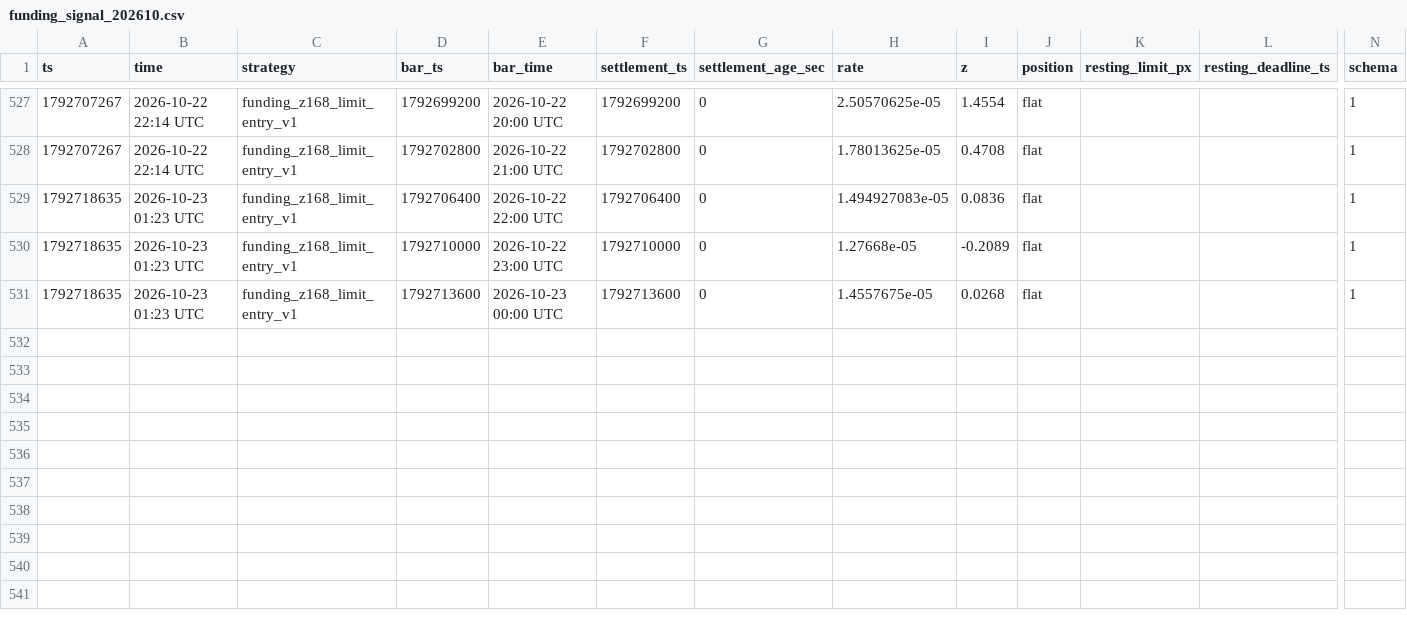
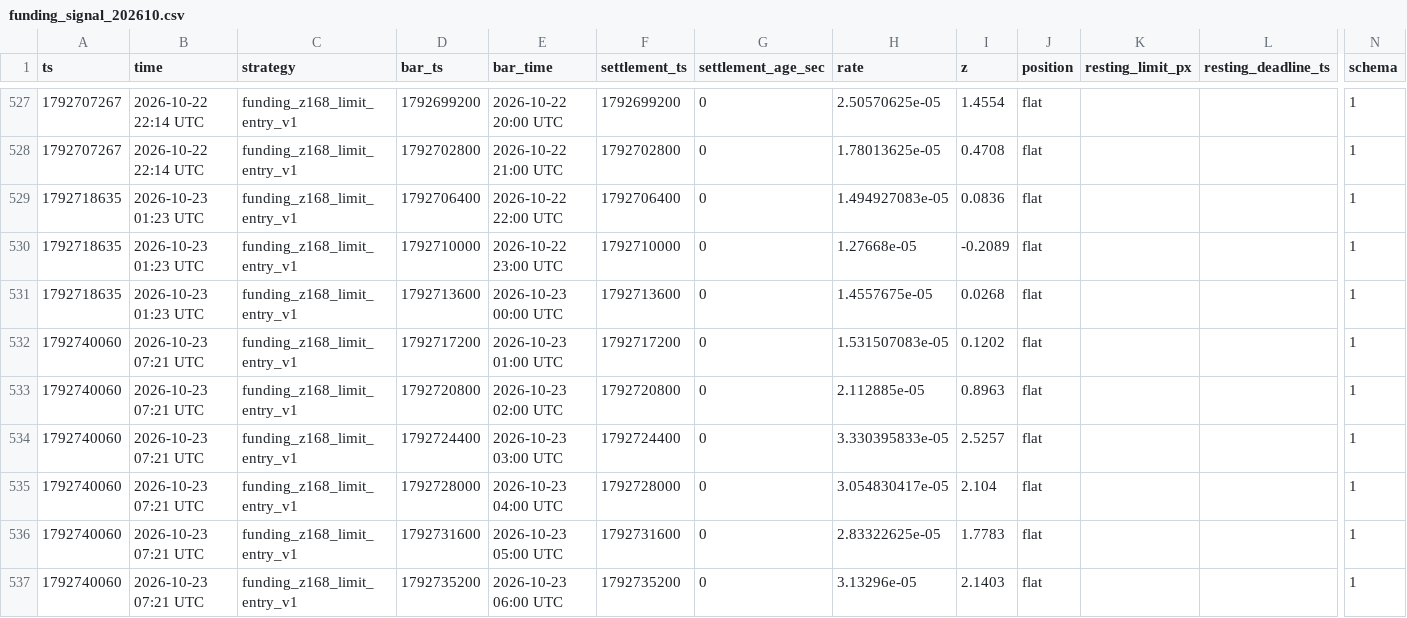
Before and after one commit to wahgor2050/BTC123, a CSV file: btc_demo/lab/funding_signal_202610.csv, drawn as a sheet; only a part is shown, gaps mark what is left out; rows hold the shown columns only; the diff names each change by its address in the sheet, - before the commit and + after, or states it on an @@ line.

```diff
--- a/btc_demo/lab/funding_signal_202610.csv
+++ b/btc_demo/lab/funding_signal_202610.csv
+row 532: 1792740060 | 2026-10-23 07:21 UTC | funding_z168_limit_entry_v1 | 1792717200 | 2026-10-23 01:00 UTC | 1792717200 | 0 | 1.531507083e-05 | 0.1202 | flat |  |  | 1
+row 533: 1792740060 | 2026-10-23 07:21 UTC | funding_z168_limit_entry_v1 | 1792720800 | 2026-10-23 02:00 UTC | 1792720800 | 0 | 2.112885e-05 | 0.8963 | flat |  |  | 1
+row 534: 1792740060 | 2026-10-23 07:21 UTC | funding_z168_limit_entry_v1 | 1792724400 | 2026-10-23 03:00 UTC | 1792724400 | 0 | 3.330395833e-05 | 2.5257 | flat |  |  | 1
+row 535: 1792740060 | 2026-10-23 07:21 UTC | funding_z168_limit_entry_v1 | 1792728000 | 2026-10-23 04:00 UTC | 1792728000 | 0 | 3.054830417e-05 | 2.104 | flat |  |  | 1
+row 536: 1792740060 | 2026-10-23 07:21 UTC | funding_z168_limit_entry_v1 | 1792731600 | 2026-10-23 05:00 UTC | 1792731600 | 0 | 2.83322625e-05 | 1.7783 | flat |  |  | 1
+row 537: 1792740060 | 2026-10-23 07:21 UTC | funding_z168_limit_entry_v1 | 1792735200 | 2026-10-23 06:00 UTC | 1792735200 | 0 | 3.13296e-05 | 2.1403 | flat |  |  | 1
```
Also changed, not shown: btc_demo/lab/equity_202610.csv, 2 other files.
